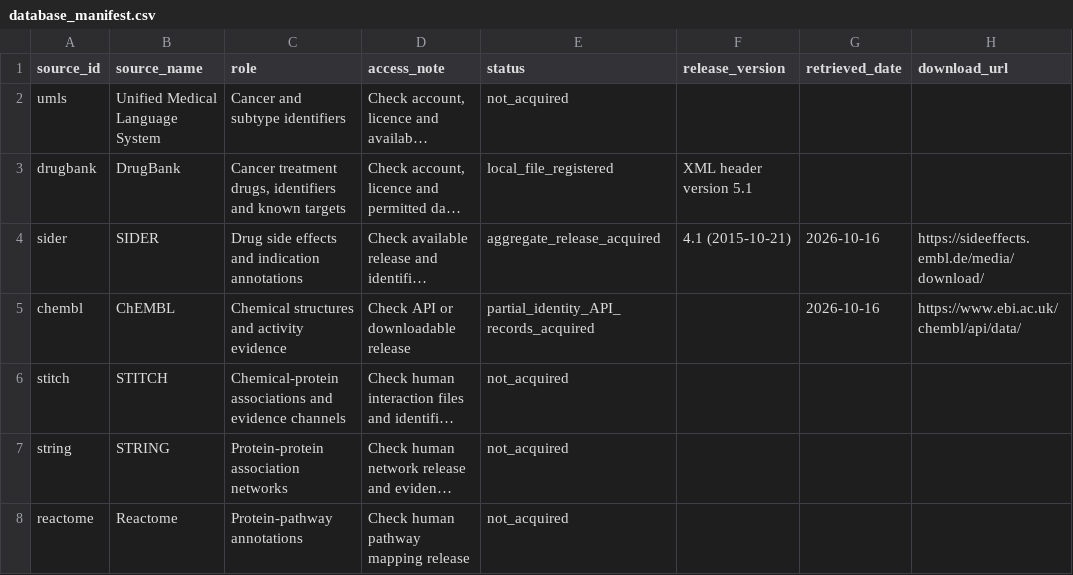
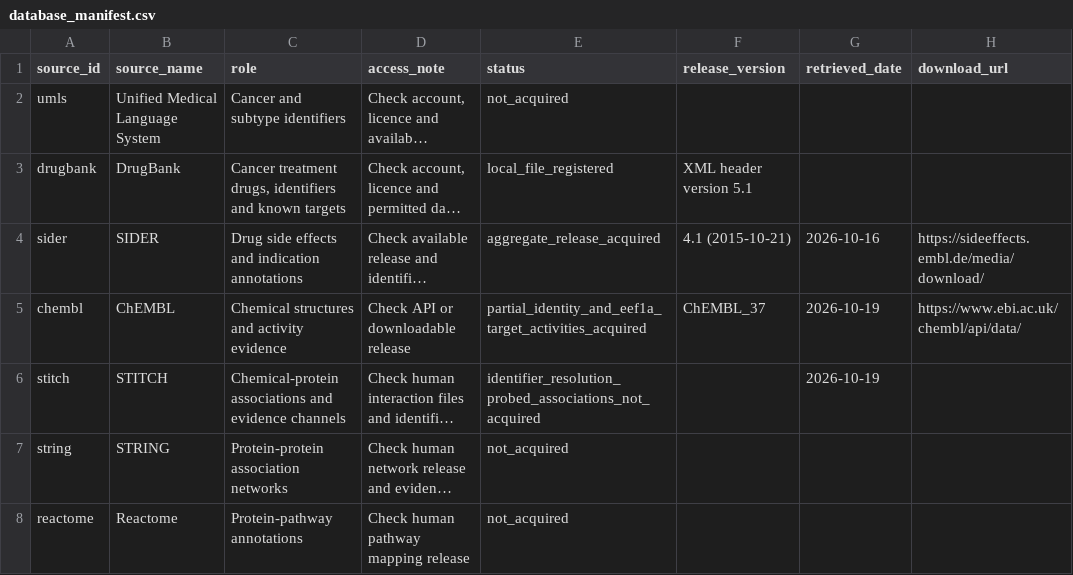
Before and after one commit to LewisKolmh/RESKO-and-Hetnet-for-Repositioning, a CSV file: config/database_manifest.csv, drawn as a sheet; only a part is shown; long unchanged cells end in …; the diff names each change by its address in the sheet, - before the commit and + after, or states it on an @@ line.

Commit message:
Resolve human eEF1A isoforms and acquire ChEMBL target activity records

```diff
--- a/config/database_manifest.csv
+++ b/config/database_manifest.csv
-E5 (status): partial_identity_API_records_acquired
+E5 (status): partial_identity_and_eef1a_target_activities_acquired
-F5 (release_version): (empty)
+F5 (release_version): ChEMBL_37
-G5 (retrieved_date): 2026-10-16
+G5 (retrieved_date): 2026-10-19
-E6 (status): not_acquired
+E6 (status): identifier_resolution_probed_associations_not_acquired
-G6 (retrieved_date): (empty)
+G6 (retrieved_date): 2026-10-19
```
Also changed, not shown: 11 other files.
